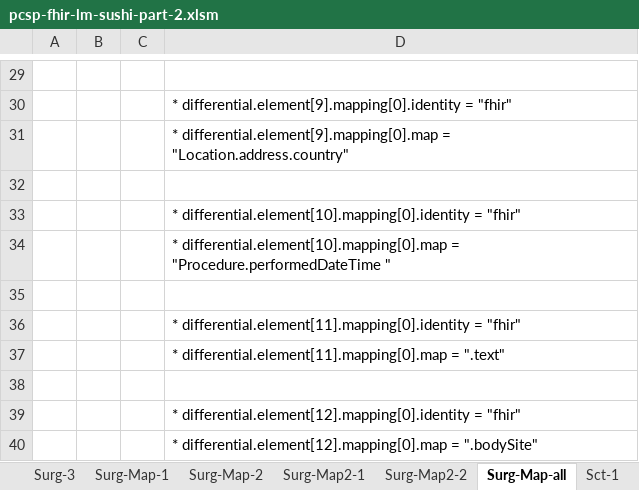
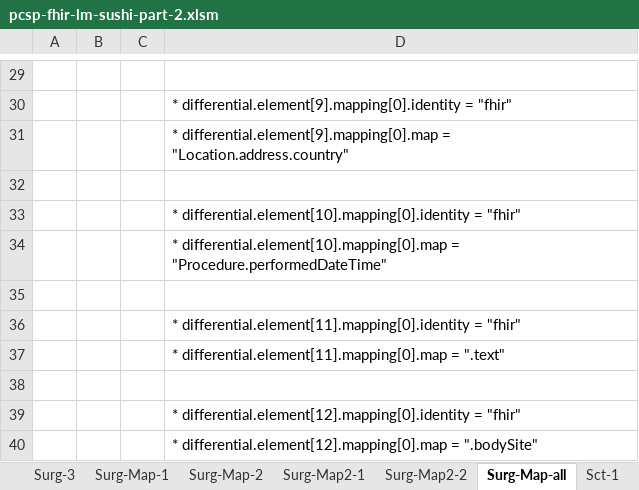
Before and after one commit to hl7-eu/pcsp, an Excel workbook: model-sources/pcsp-fhir-lm-sushi-part-2.xlsm, sheet Surg-Map-all, drawn as a sheet; only a part is shown, gaps mark what is left out; values as stored, in another font and other column widths than the file's, no borders; the diff names each change by its address in the sheet, - before the commit and + after, or states it on an @@ line.

```diff
--- a/model-sources/pcsp-fhir-lm-sushi-part-2.xlsm (sheet Surg-Map-all)
+++ b/model-sources/pcsp-fhir-lm-sushi-part-2.xlsm (sheet Surg-Map-all)
-D34: …differential.element[10].mapping[0].map = "Procedure.performedDateTime "
+D34: …differential.element[10].mapping[0].map = "Procedure.performedDateTime"
```
Also changed, not shown: sheet Common, sheet Surg-Map-1, sheet Surg-Map-2, 3 other files.
